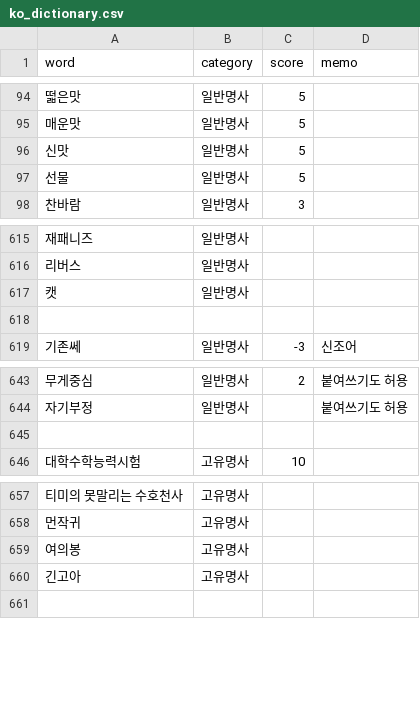
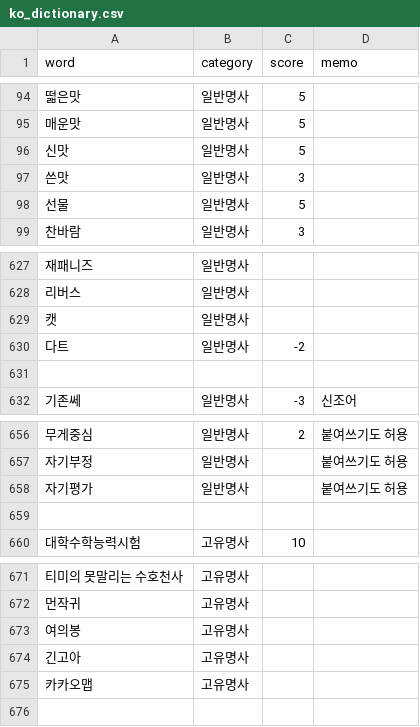
Before and after one commit to Ink-14/KKORI, a CSV file: backend/src/tokenizations/ko_dictionary.csv, drawn as a sheet; only a part is shown, gaps mark what is left out; the diff covers the shown part only.

```diff
--- a/backend/src/tokenizations/ko_dictionary.csv
+++ b/backend/src/tokenizations/ko_dictionary.csv
@@ -96,2 +96,3 @@ word,category,score,memo
 신맛,일반명사,5,
+쓴맛,일반명사,3,
 선물,일반명사,5,
@@ -617,2 +629,3 @@ word,category,score,memo
 캣,일반명사,,
+다트,일반명사,-2,
 
@@ -644,2 +657,3 @@ word,category,score,memo
 자기부정,일반명사,,붙여쓰기도 허용
+자기평가,일반명사,,붙여쓰기도 허용
 
@@ -660,2 +674,3 @@ word,category,score,memo
 긴고아,고유명사,,
+카카오맵,고유명사,,
 
```
Also changed, not shown: 16 added rows elsewhere in this file, backend/src/tokenizations/ko_preanalyzed.csv, 8 other files.
